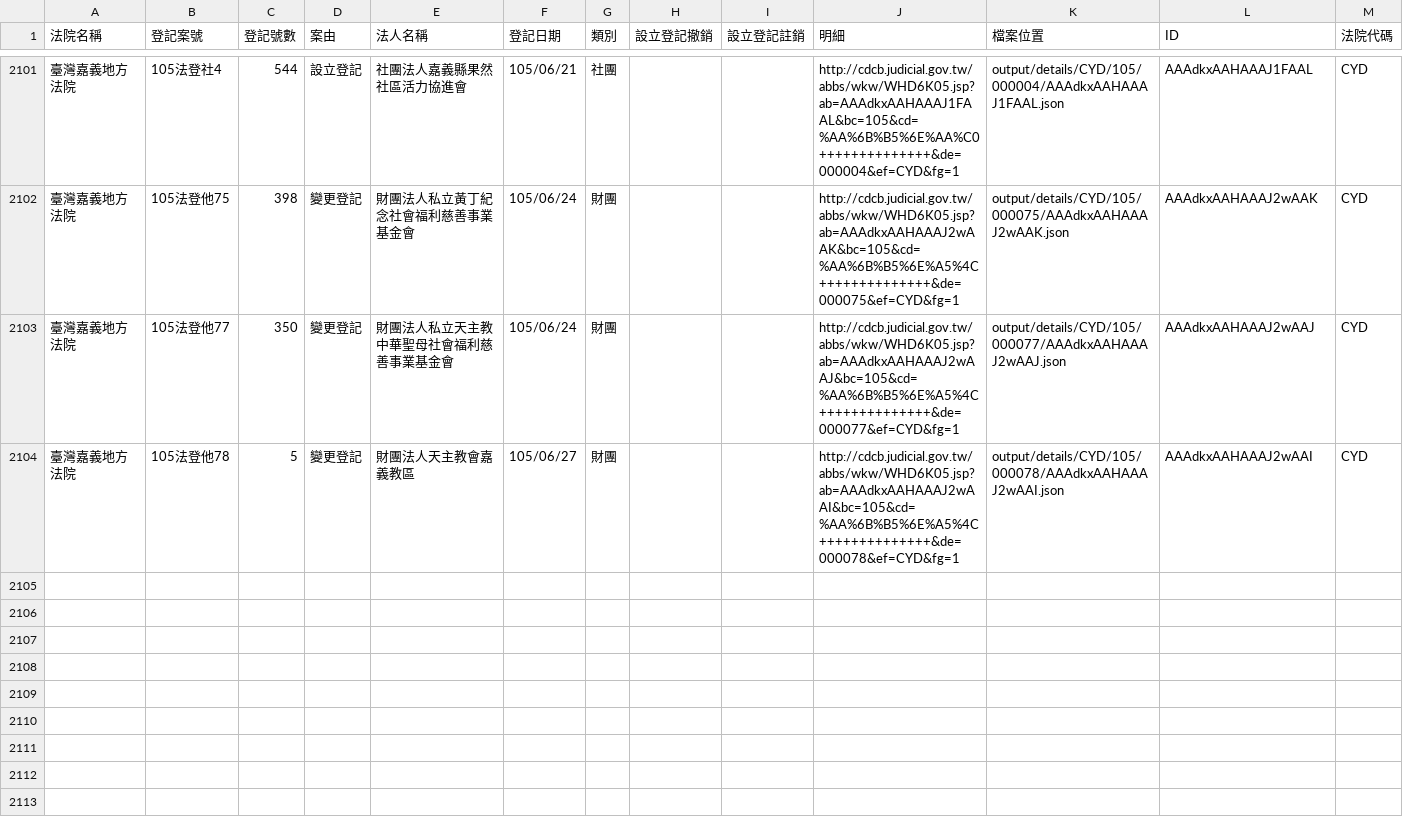
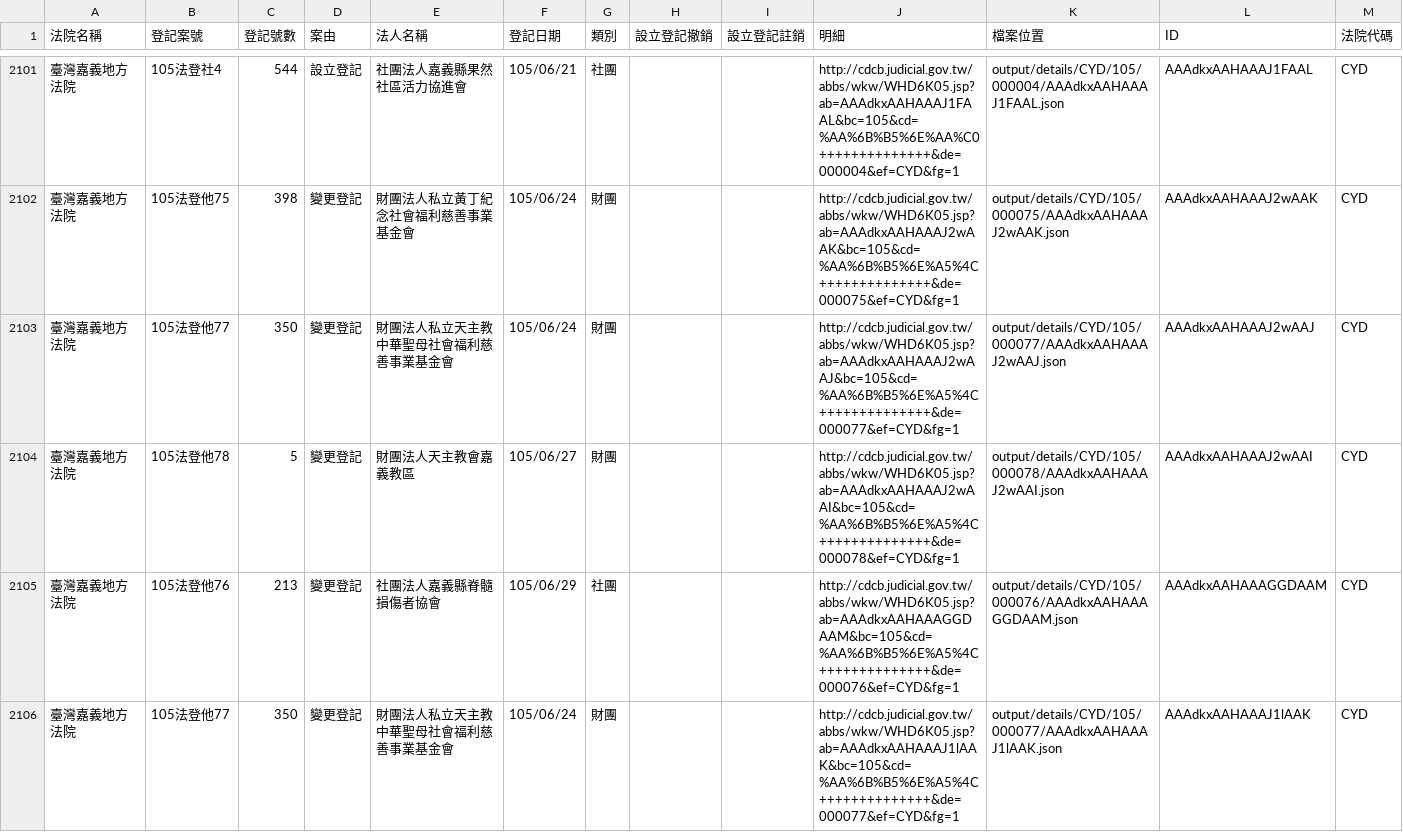
Before and after one commit to taichunmin/foundationtw, a CSV file: output/lists/CYD.csv, drawn as a sheet; only a part is shown, gaps mark what is left out; the diff names each change by its address in the sheet, - before the commit and + after, or states it on an @@ line.

Commit message:
update datasets @ 2016-06-30 02:00:01

```diff
--- a/output/lists/CYD.csv
+++ b/output/lists/CYD.csv
+row 2105: 臺灣嘉義地方法院 | 105法登他76 | 213 | 變更登記 | 社團法人嘉義縣脊髓損傷者協會 | 105/06/29 | 社團 |  |  | http://cdcb.judicial.gov.tw/abbs/wkw/WHD6K05.jsp?ab=AAAdkxAAHAAAGGDAAM&bc=105&cd=%AA%6B%B5%6E%A5%4C++++++++++++++&de=000076&ef=CYD&fg=1 | output/details/CYD/105/000076/AAAdkxAAHAAAGGDAAM.json | AAAdkxAAHAAAGGDAAM | CYD
+row 2106: 臺灣嘉義地方法院 | 105法登他77 | 350 | 變更登記 | 財團法人私立天主教中華聖母社會福利慈善事業基金會 | 105/06/24 | 財團 |  |  | http://cdcb.judicial.gov.tw/abbs/wkw/WHD6K05.jsp?ab=AAAdkxAAHAAAJ1lAAK&bc=105&cd=%AA%6B%B5%6E%A5%4C++++++++++++++&de=000077&ef=CYD&fg=1 | output/details/CYD/105/000077/AAAdkxAAHAAAJ1lAAK.json | AAAdkxAAHAAAJ1lAAK | CYD
```
Also changed, not shown: output/lists/HLD.csv, output/lists/PHD.csv, 34 other files.
